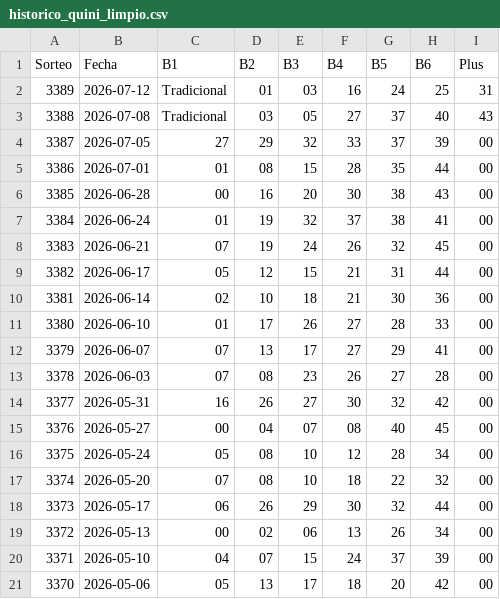
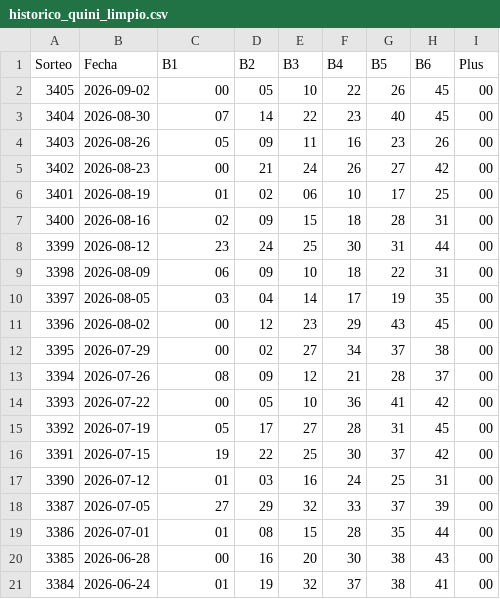
Before and after one commit to Gonzalo32/loto-predictor, a CSV file: historico_quini_limpio.csv, drawn as a sheet; only a part is shown; the shorter side is filled out with more unchanged rows; removed rows and columns are numbered as before the commit, all else as after; the diff names each change by its address in the sheet, - before the commit and + after, or states it on an @@ line.

```diff
--- a/historico_quini_limpio.csv
+++ b/historico_quini_limpio.csv
-row 2: 3389 | 2026-07-12 | Tradicional | 01 | 03 | 16 | 24 | 25 | 31
-row 3: 3388 | 2026-07-08 | Tradicional | 03 | 05 | 27 | 37 | 40 | 43
+row 2: 3405 | 2026-09-02 | 00 | 05 | 10 | 22 | 26 | 45 | 00
+row 3: 3404 | 2026-08-30 | 07 | 14 | 22 | 23 | 40 | 45 | 00
+row 4: 3403 | 2026-08-26 | 05 | 09 | 11 | 16 | 23 | 26 | 00
+row 5: 3402 | 2026-08-23 | 00 | 21 | 24 | 26 | 27 | 42 | 00
+row 6: 3401 | 2026-08-19 | 01 | 02 | 06 | 10 | 17 | 25 | 00
+row 7: 3400 | 2026-08-16 | 02 | 09 | 15 | 18 | 28 | 31 | 00
+row 8: 3399 | 2026-08-12 | 23 | 24 | 25 | 30 | 31 | 44 | 00
+row 9: 3398 | 2026-08-09 | 06 | 09 | 10 | 18 | 22 | 31 | 00
+row 10: 3397 | 2026-08-05 | 03 | 04 | 14 | 17 | 19 | 35 | 00
+row 11: 3396 | 2026-08-02 | 00 | 12 | 23 | 29 | 43 | 45 | 00
+row 12: 3395 | 2026-07-29 | 00 | 02 | 27 | 34 | 37 | 38 | 00
+row 13: 3394 | 2026-07-26 | 08 | 09 | 12 | 21 | 28 | 37 | 00
+row 14: 3393 | 2026-07-22 | 00 | 05 | 10 | 36 | 41 | 42 | 00
+row 15: 3392 | 2026-07-19 | 05 | 17 | 27 | 28 | 31 | 45 | 00
+row 16: 3391 | 2026-07-15 | 19 | 22 | 25 | 30 | 37 | 42 | 00
+row 17: 3390 | 2026-07-12 | 01 | 03 | 16 | 24 | 25 | 31 | 00
```
Also changed, not shown: historico_quini_completo.csv, 2 other files.
